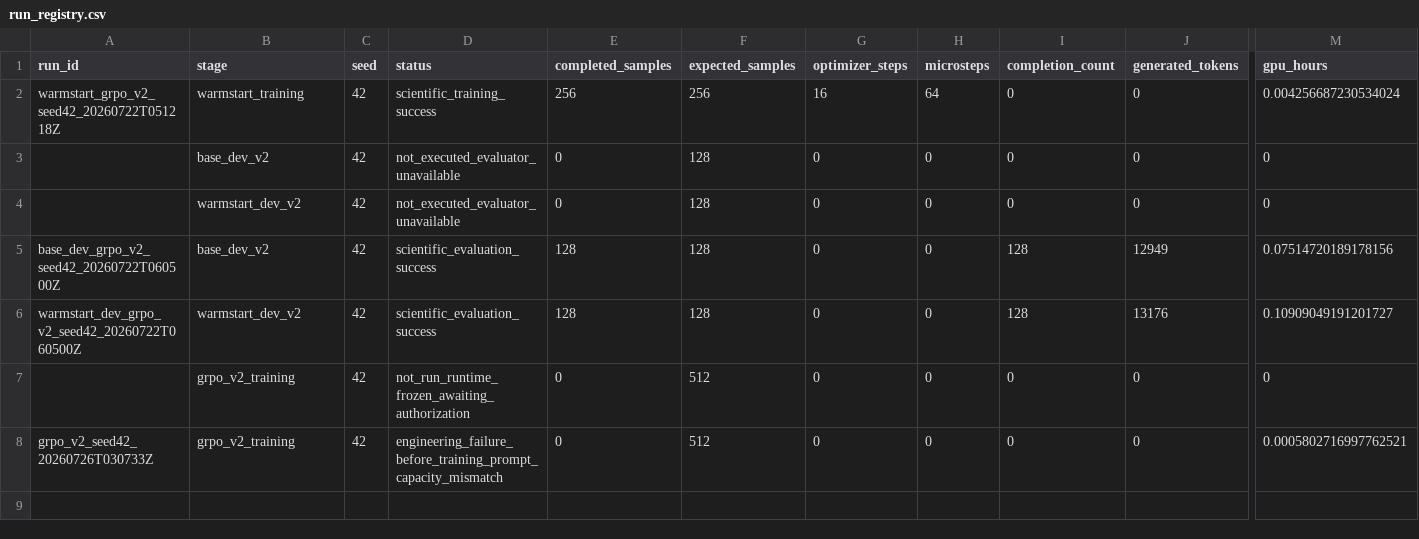
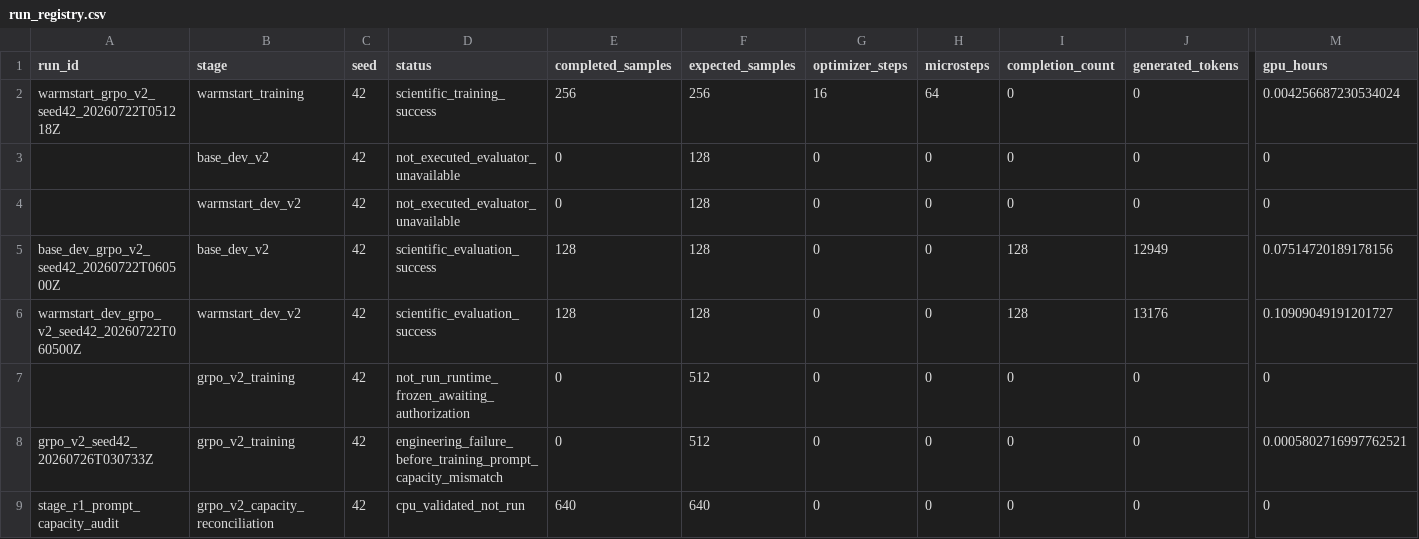
Before and after one commit to sherrywan717/ppo-vs-grpo-math-rlvr, a CSV file: reports/grpo_v2/run_registry.csv, drawn as a sheet; only a part is shown, gaps mark what is left out; rows hold the shown columns only; the diff names each change by its address in the sheet, - before the commit and + after, or states it on an @@ line.

Commit message:
fix: reconcile GRPO v2 prompt capacity

```diff
--- a/reports/grpo_v2/run_registry.csv
+++ b/reports/grpo_v2/run_registry.csv
+row 9: stage_r1_prompt_capacity_audit | grpo_v2_capacity_reconciliation | 42 | cpu_validated_not_run | 640 | 640 | 0 | 0 | 0 | 0 | 0
```
Also changed, not shown: 31 other files.
